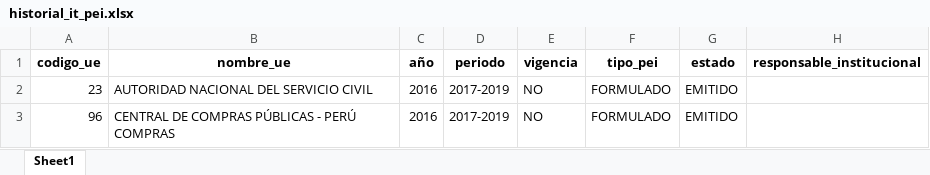
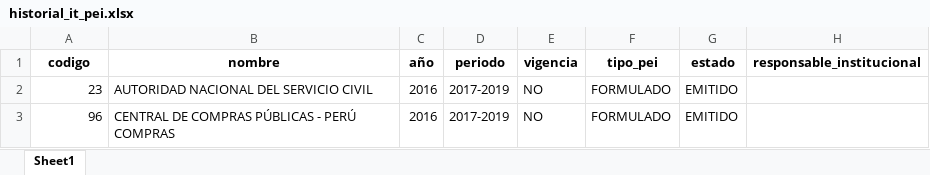
Before and after one commit to julioosmen/IT_PEI_form, an Excel workbook: data/historial_it_pei.xlsx, sheet Sheet1, drawn as a sheet; only a part is shown; values as stored, in another font and other column widths than the file's, no borders; the diff names each change by its address in the sheet, - before the commit and + after, or states it on an @@ line.

```diff
--- a/data/historial_it_pei.xlsx (sheet Sheet1)
+++ b/data/historial_it_pei.xlsx (sheet Sheet1)
-A1: codigo_ue
+A1: codigo
-B1: nombre_ue
+B1: nombre
```
Also changed, not shown: data/unidades_ejecutoras.xlsx.
